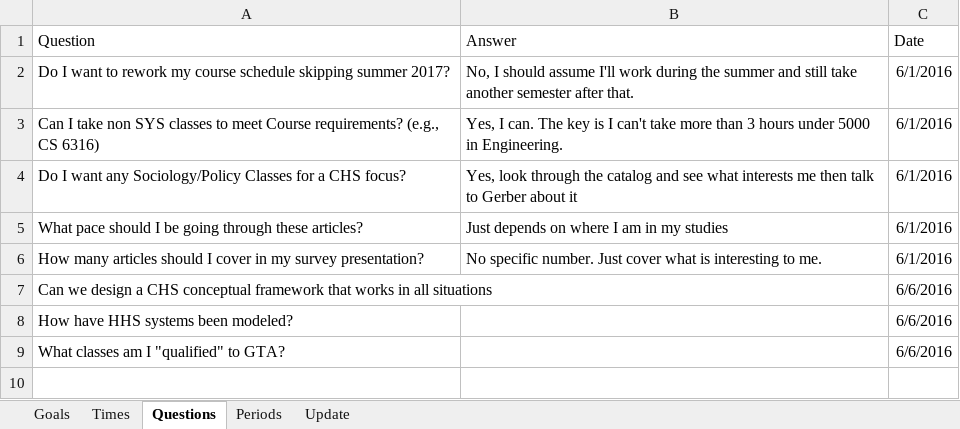
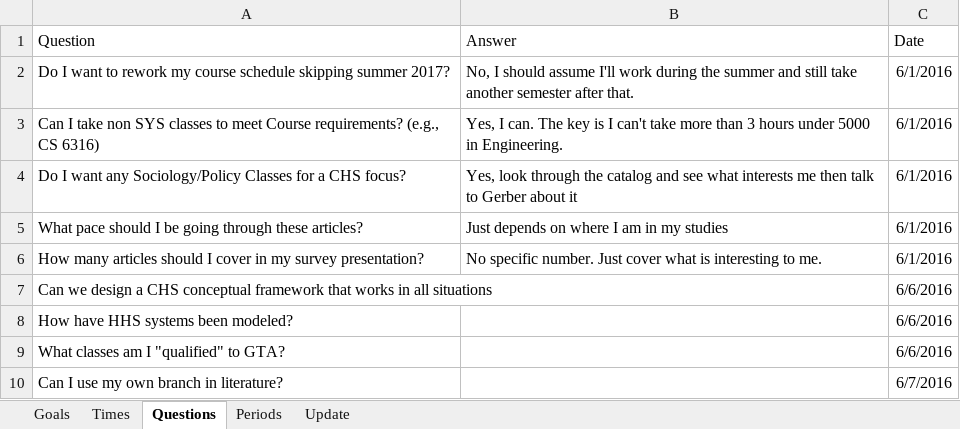
Before and after one commit to mrucker/uva-archive, an Excel workbook: updates/Updates.xlsx, sheet Questions, drawn as a sheet; values as stored, in another font and other column widths than the file's, no borders; table styles not drawn; the diff names each change by its address in the sheet, - before the commit and + after, or states it on an @@ line.

```diff
--- a/updates/Updates.xlsx (sheet Questions)
+++ b/updates/Updates.xlsx (sheet Questions)
+row 10: Can I use my own branch in literature? |  | 6/7/2016
```
Also changed, not shown: sheet Periods, sheet Update, sheet Times, sheet Goals, formulas that keep their value.
